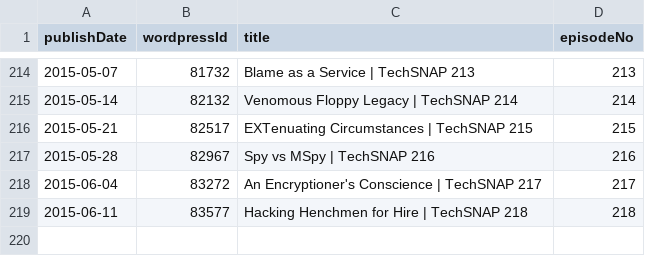
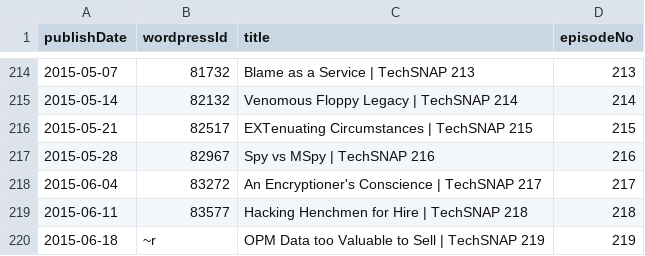
Before and after one commit to Cj-Malone/jb_data, a CSV file: shows/snap.csv, drawn as a sheet; only a part is shown, gaps mark what is left out; the diff names each change by its address in the sheet, - before the commit and + after, or states it on an @@ line.

Commit message:
snap219

```diff
--- a/shows/snap.csv
+++ b/shows/snap.csv
+row 220: 2015-06-18 | ~r | OPM Data too Valuable to Sell | TechSNAP 219 | 219
```
